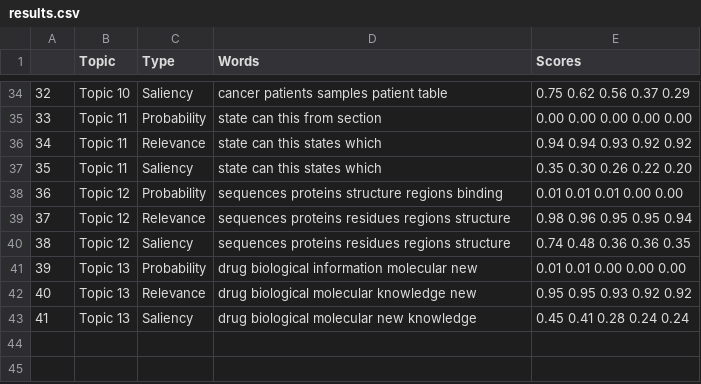
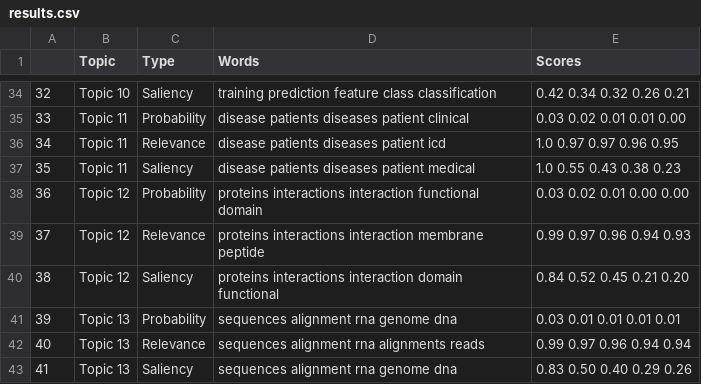
Before and after one commit to Extirpater/2024_PSB_Topic_Modeling, a CSV file: results.csv, drawn as a sheet; only a part is shown, gaps mark what is left out; the diff covers the shown part only.

```diff
--- a/results.csv
+++ b/results.csv
@@ -34,10 +34,10 @@
-32,Topic 10,Saliency,cancer patients samples patient table,0.75 0.62 0.56 0.37 0.29
-33,Topic 11,Probability,state can this from section,0.00 0.00 0.00 0.00 0.00
-34,Topic 11,Relevance,state can this states which,0.94 0.94 0.93 0.92 0.92
-35,Topic 11,Saliency,state can this states which,0.35 0.30 0.26 0.22 0.20
-36,Topic 12,Probability,sequences proteins structure regions binding,0.01 0.01 0.01 0.00 0.00
-37,Topic 12,Relevance,sequences proteins residues regions structure,0.98 0.96 0.95 0.95 0.94
-38,Topic 12,Saliency,sequences proteins residues regions structure,0.74 0.48 0.36 0.36 0.35
-39,Topic 13,Probability,drug biological information molecular new,0.01 0.01 0.00 0.00 0.00
-40,Topic 13,Relevance,drug biological molecular knowledge new,0.95 0.95 0.93 0.92 0.92
-41,Topic 13,Saliency,drug biological molecular new knowledge,0.45 0.41 0.28 0.24 0.24
+32,Topic 10,Saliency,training prediction feature class classification,0.42 0.34 0.32 0.26 0.21
+33,Topic 11,Probability,disease patients diseases patient clinical,0.03 0.02 0.01 0.01 0.00
+34,Topic 11,Relevance,disease patients diseases patient icd,1.0 0.97 0.97 0.96 0.95
+35,Topic 11,Saliency,disease patients diseases patient medical,1.0 0.55 0.43 0.38 0.23
+36,Topic 12,Probability,proteins interactions interaction functional domain,0.03 0.02 0.01 0.00 0.00
+37,Topic 12,Relevance,proteins interactions interaction membrane peptide,0.99 0.97 0.96 0.94 0.93
+38,Topic 12,Saliency,proteins interactions interaction domain functional,0.84 0.52 0.45 0.21 0.20
+39,Topic 13,Probability,sequences alignment rna genome dna,0.03 0.01 0.01 0.01 0.01
+40,Topic 13,Relevance,sequences alignment rna alignments reads,0.99 0.97 0.96 0.94 0.94
+41,Topic 13,Saliency,sequences alignment rna genome dna,0.83 0.50 0.40 0.29 0.26
```
Also changed, not shown: 63 edited cells elsewhere in this file, 29 other files.
